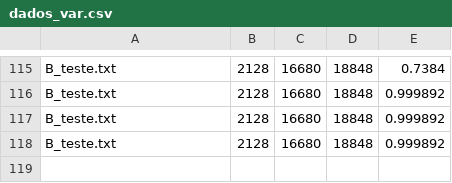
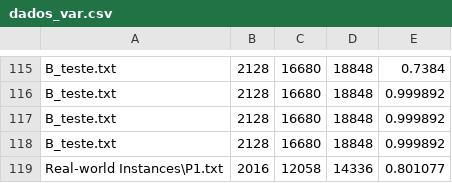
Before and after one commit to kennedy94/GLSPPL-RF, a CSV file: dados_var.csv, drawn as a sheet; only a part is shown, gaps mark what is left out.

```diff
--- a/dados_var.csv
+++ b/dados_var.csv
@@ -118 +118,2 @@ B_teste.txt,2128,16680,18848,0.999892
 B_teste.txt,2128,16680,18848,0.999892
+Real-world Instances\P1.txt,2016,12058,14336,0.801077
```
Also changed, not shown: 7 other files.
